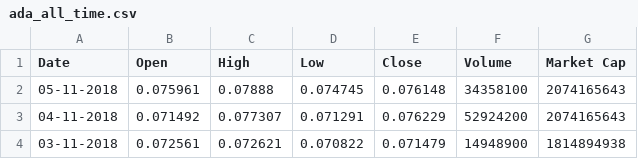
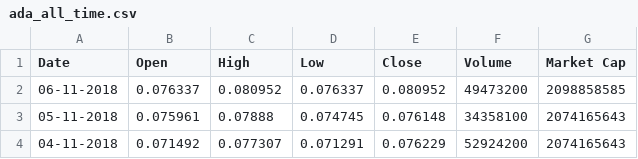
Before and after one commit to emilyrcoffield/CryptoDataScientist, a CSV file: Crypto data/ada_all_time.csv, drawn as a sheet; only a part is shown; the shorter side is filled out with more unchanged rows; the diff names each change by its address in the sheet, - before the commit and + after, or states it on an @@ line.

```diff
--- a/Crypto data/ada_all_time.csv
+++ b/Crypto data/ada_all_time.csv
+row 2: 06-11-2018 | 0.076337 | 0.080952 | 0.076337 | 0.080952 | 49473200 | 2098858585
```
Also changed, not shown: Crypto data/bch_all_time.csv, Crypto data/btc_all_time.csv, 8 other files.
